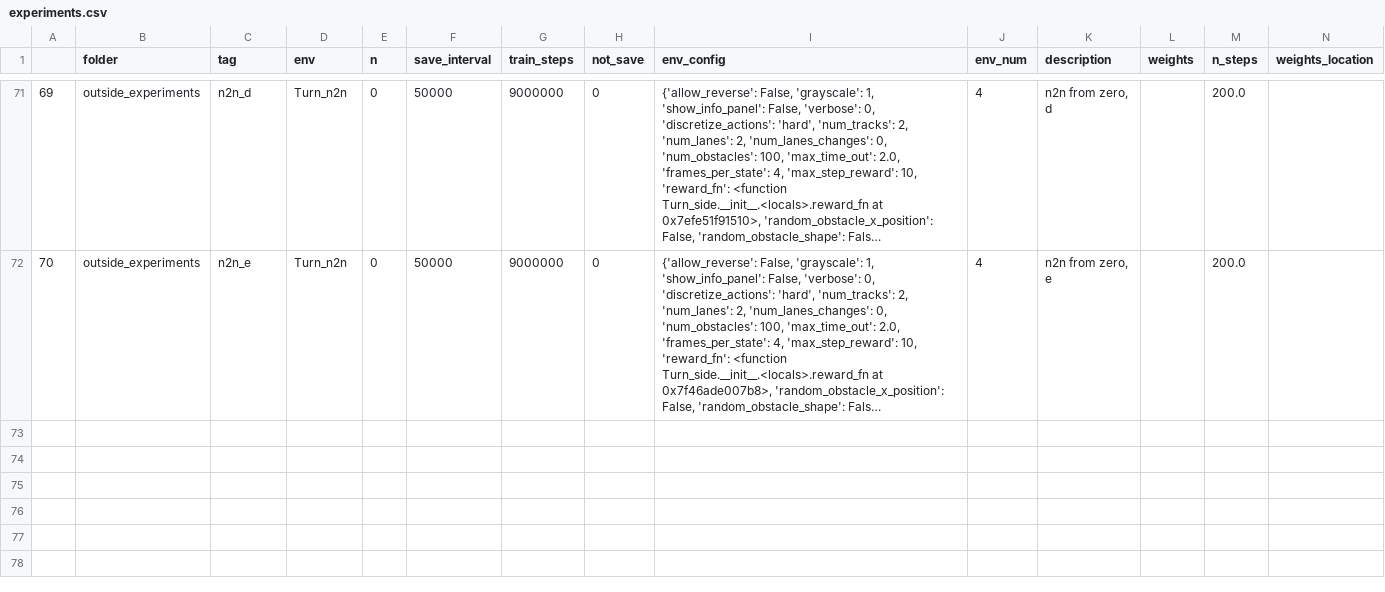
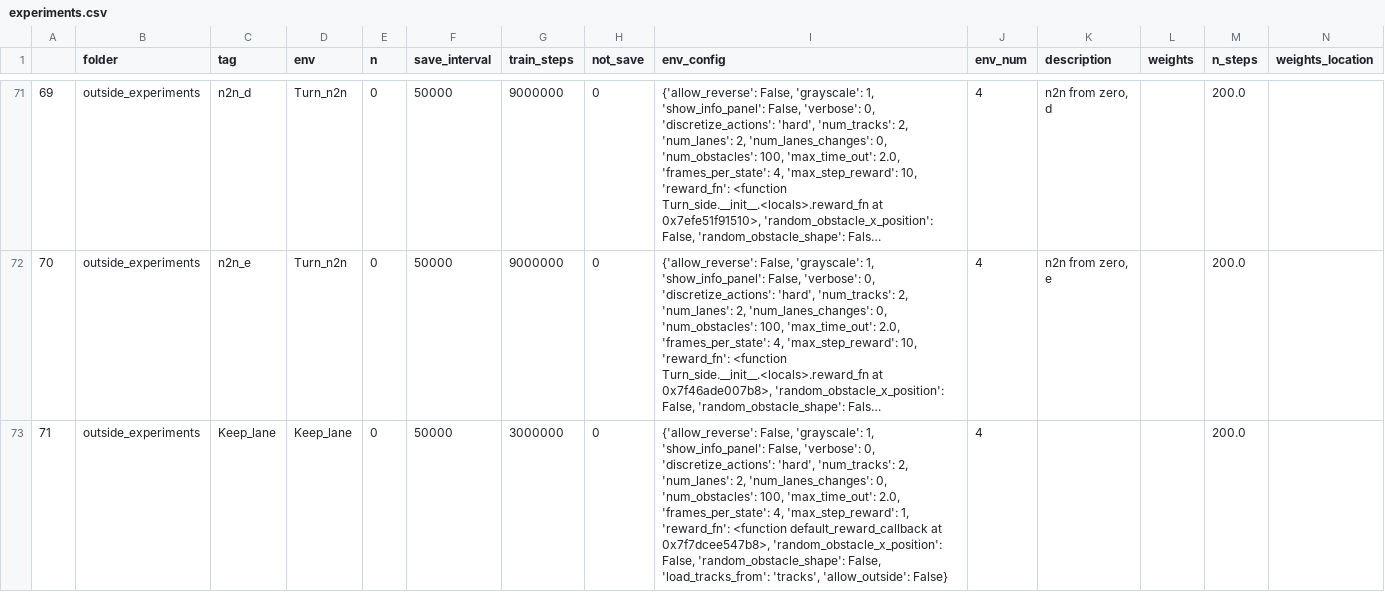
Before and after one commit to NotAnyMike/HRL, a CSV file: experiments/experiments.csv, drawn as a sheet; only a part is shown, gaps mark what is left out; long unchanged cells end in …; the diff covers the shown part only; the diff names each change by its address in the sheet, - before the commit and + after, or states it on an @@ line.

```diff
--- a/experiments/experiments.csv
+++ b/experiments/experiments.csv
+row 73: 71 | outside_experiments | Keep_lane | Keep_lane | 0 | 50000 | 3000000 | 0 | {'allow_reverse': False, 'grayscale': 1, 'show_info_panel': False, 'verbose': 0, 'discretize_actions': 'hard', 'num_tracks': 2, 'num_lanes': 2, 'num_lanes_changes': 0, 'num_obstacles': 100, 'max_time_out': 2.0, 'frames_per_state': 4, 'max_step_reward': 1, 'reward_fn': <function default_reward_callback at 0x7f7dcee547b8>, 'random_obstacle_x_position': False, 'random_obstacle_shape': False, 'load_tracks_from': 'tracks', 'allow_outside': False} | 4 |  |  | 200.0
```
Also changed, not shown: 3 added rows elsewhere in this file, 8 other files.
